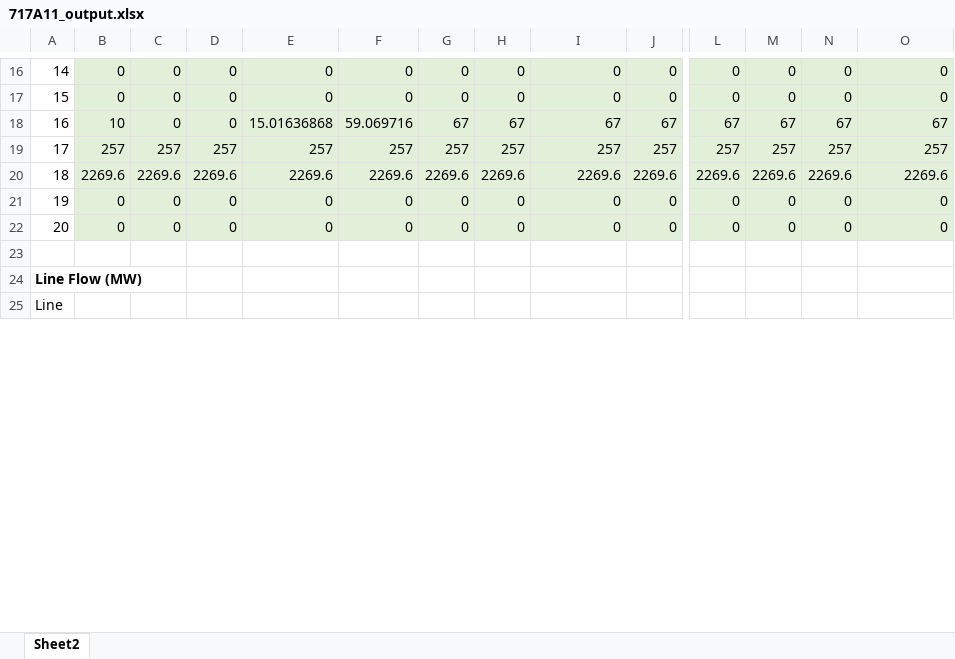
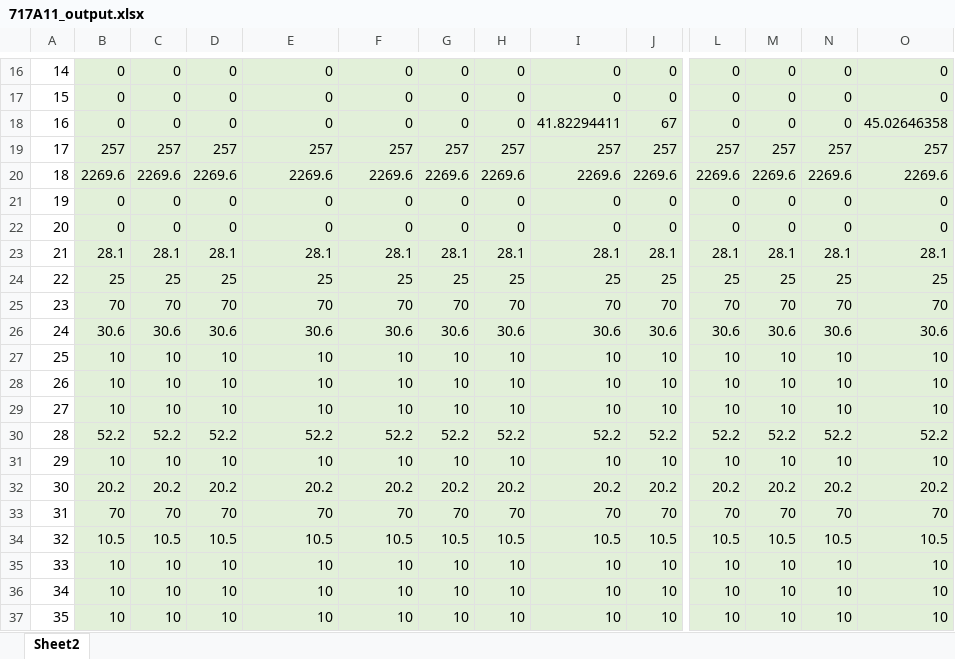
Before and after one commit to jawessel/ENV717A11, an Excel workbook: 717A11_output.xlsx, sheet Sheet2, drawn as a sheet; only a part is shown, gaps mark what is left out; the shorter side is filled out with more unchanged rows; values as stored, in another font and other column widths than the file's, no borders; rows hold the shown columns only; the diff covers the shown part only; the diff names each change by its address in the sheet, - before the commit and + after, or states it on an @@ line.

```diff
--- a/717A11_output.xlsx (sheet Sheet2)
+++ b/717A11_output.xlsx (sheet Sheet2)
-B18: 10
+B18: 0
-E18: 15.01636868
+E18: 0
-F18: 59.069716
+F18: 0
-G18: 67
+G18: 0
-H18: 67
+H18: 0
-I18: 67
+I18: 41.82294411
-L18: 67
+L18: 0
-M18: 67
+M18: 0
-N18: 67
+N18: 0
-O18: 67
+O18: 45.02646358
+row 23: 21 | 28.1 | 28.1 | 28.1 | 28.1 | 28.1 | 28.1 | 28.1 | 28.1 | 28.1 | 28.1 | 28.1 | 28.1 | 28.1
+row 24: 22 | 25 | 25 | 25 | 25 | 25 | 25 | 25 | 25 | 25 | 25 | 25 | 25 | 25
+row 25: 23 | 70 | 70 | 70 | 70 | 70 | 70 | 70 | 70 | 70 | 70 | 70 | 70 | 70
+row 26: 24 | 30.6 | 30.6 | 30.6 | 30.6 | 30.6 | 30.6 | 30.6 | 30.6 | 30.6 | 30.6 | 30.6 | 30.6 | 30.6
+row 27: 25 | 10 | 10 | 10 | 10 | 10 | 10 | 10 | 10 | 10 | 10 | 10 | 10 | 10
+row 28: 26 | 10 | 10 | 10 | 10 | 10 | 10 | 10 | 10 | 10 | 10 | 10 | 10 | 10
+row 29: 27 | 10 | 10 | 10 | 10 | 10 | 10 | 10 | 10 | 10 | 10 | 10 | 10 | 10
+row 30: 28 | 52.2 | 52.2 | 52.2 | 52.2 | 52.2 | 52.2 | 52.2 | 52.2 | 52.2 | 52.2 | 52.2 | 52.2 | 52.2
+row 31: 29 | 10 | 10 | 10 | 10 | 10 | 10 | 10 | 10 | 10 | 10 | 10 | 10 | 10
+row 32: 30 | 20.2 | 20.2 | 20.2 | 20.2 | 20.2 | 20.2 | 20.2 | 20.2 | 20.2 | 20.2 | 20.2 | 20.2 | 20.2
+row 33: 31 | 70 | 70 | 70 | 70 | 70 | 70 | 70 | 70 | 70 | 70 | 70 | 70 | 70
+row 34: 32 | 10.5 | 10.5 | 10.5 | 10.5 | 10.5 | 10.5 | 10.5 | 10.5 | 10.5 | 10.5 | 10.5 | 10.5 | 10.5
+row 35: 33 | 10 | 10 | 10 | 10 | 10 | 10 | 10 | 10 | 10 | 10 | 10 | 10 | 10
+row 36: 34 | 10 | 10 | 10 | 10 | 10 | 10 | 10 | 10 | 10 | 10 | 10 | 10 | 10
+row 37: 35 | 10 | 10 | 10 | 10 | 10 | 10 | 10 | 10 | 10 | 10 | 10 | 10 | 10
```
Also changed, not shown: 9 added rows, 4 removed rows, 34 edited cells and row numbers in column A elsewhere in this sheet, 717A11_data_in.xlsx.
